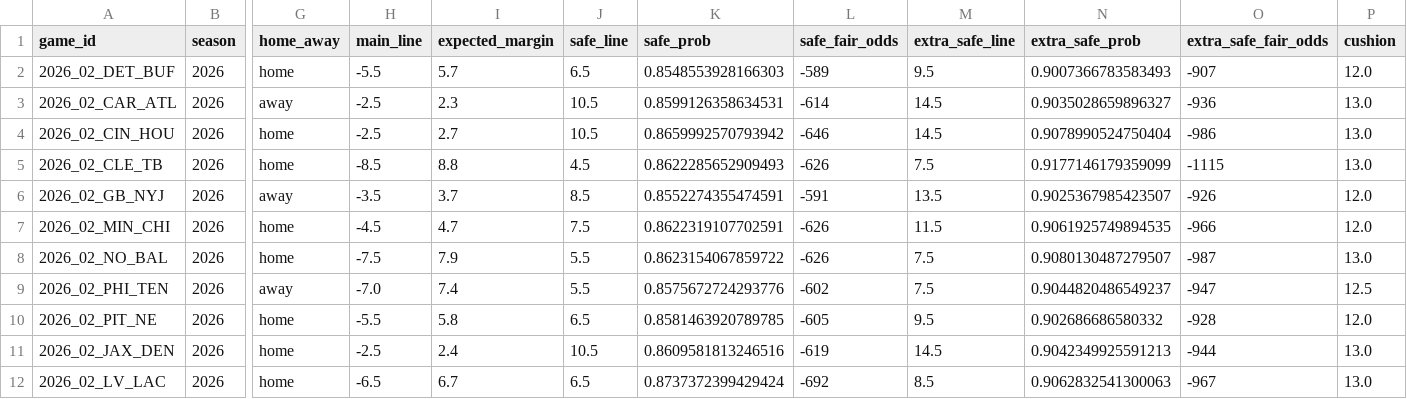
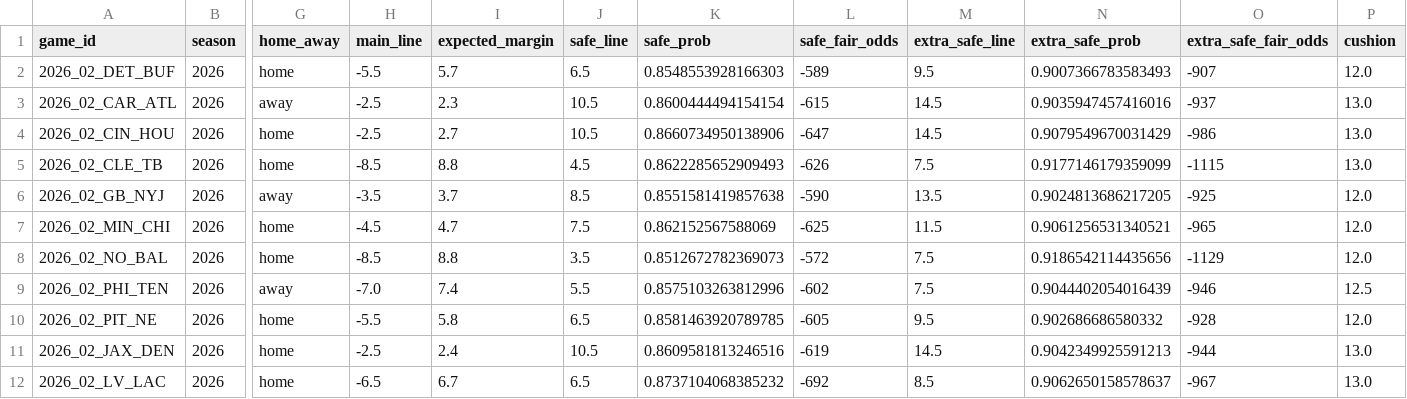
Before and after one commit to elanmuniz/NFL-predictor-site, a CSV file: data/2026_week02_alt_spreads.csv, drawn as a sheet; only a part is shown, gaps mark what is left out; the diff covers the shown part only; the diff names each change by its address in the sheet, - before the commit and + after, or states it on an @@ line.

```diff
--- a/data/2026_week02_alt_spreads.csv
+++ b/data/2026_week02_alt_spreads.csv
-K3 (safe_prob): 0.8599126358634531
+K3 (safe_prob): 0.8600444494154154
-L3 (safe_fair_odds): -614
+L3 (safe_fair_odds): -615
-N3 (extra_safe_prob): 0.9035028659896327
+N3 (extra_safe_prob): 0.9035947457416016
-O3 (extra_safe_fair_odds): -936
+O3 (extra_safe_fair_odds): -937
-K4 (safe_prob): 0.8659992570793942
+K4 (safe_prob): 0.8660734950138906
-L4 (safe_fair_odds): -646
+L4 (safe_fair_odds): -647
-N4 (extra_safe_prob): 0.9078990524750404
+N4 (extra_safe_prob): 0.9079549670031429
-K6 (safe_prob): 0.8552274355474591
+K6 (safe_prob): 0.8551581419857638
-L6 (safe_fair_odds): -591
+L6 (safe_fair_odds): -590
-N6 (extra_safe_prob): 0.9025367985423507
+N6 (extra_safe_prob): 0.9024813686217205
-O6 (extra_safe_fair_odds): -926
+O6 (extra_safe_fair_odds): -925
-K7 (safe_prob): 0.8622319107702591
+K7 (safe_prob): 0.862152567588069
-L7 (safe_fair_odds): -626
+L7 (safe_fair_odds): -625
-N7 (extra_safe_prob): 0.9061925749894535
+N7 (extra_safe_prob): 0.9061256531340521
-O7 (extra_safe_fair_odds): -966
+O7 (extra_safe_fair_odds): -965
-H8 (main_line): -7.5
+H8 (main_line): -8.5
-I8 (expected_margin): 7.9
+I8 (expected_margin): 8.8
-J8 (safe_line): 5.5
+J8 (safe_line): 3.5
-K8 (safe_prob): 0.8623154067859722
+K8 (safe_prob): 0.8512672782369073
-L8 (safe_fair_odds): -626
+L8 (safe_fair_odds): -572
-N8 (extra_safe_prob): 0.9080130487279507
+N8 (extra_safe_prob): 0.9186542114435656
-O8 (extra_safe_fair_odds): -987
+O8 (extra_safe_fair_odds): -1129
-P8 (cushion): 13.0
+P8 (cushion): 12.0
-K9 (safe_prob): 0.8575672724293776
+K9 (safe_prob): 0.8575103263812996
-N9 (extra_safe_prob): 0.9044820486549237
+N9 (extra_safe_prob): 0.9044402054016439
-O9 (extra_safe_fair_odds): -947
+O9 (extra_safe_fair_odds): -946
-K12 (safe_prob): 0.8737372399429424
+K12 (safe_prob): 0.8737104068385232
-N12 (extra_safe_prob): 0.9062832541300063
+N12 (extra_safe_prob): 0.9062650158578637
```
Also changed, not shown: 23 edited cells elsewhere in this file, data/2026_week02.csv, data/2026_week02_fantasy.csv, 8 other files.
